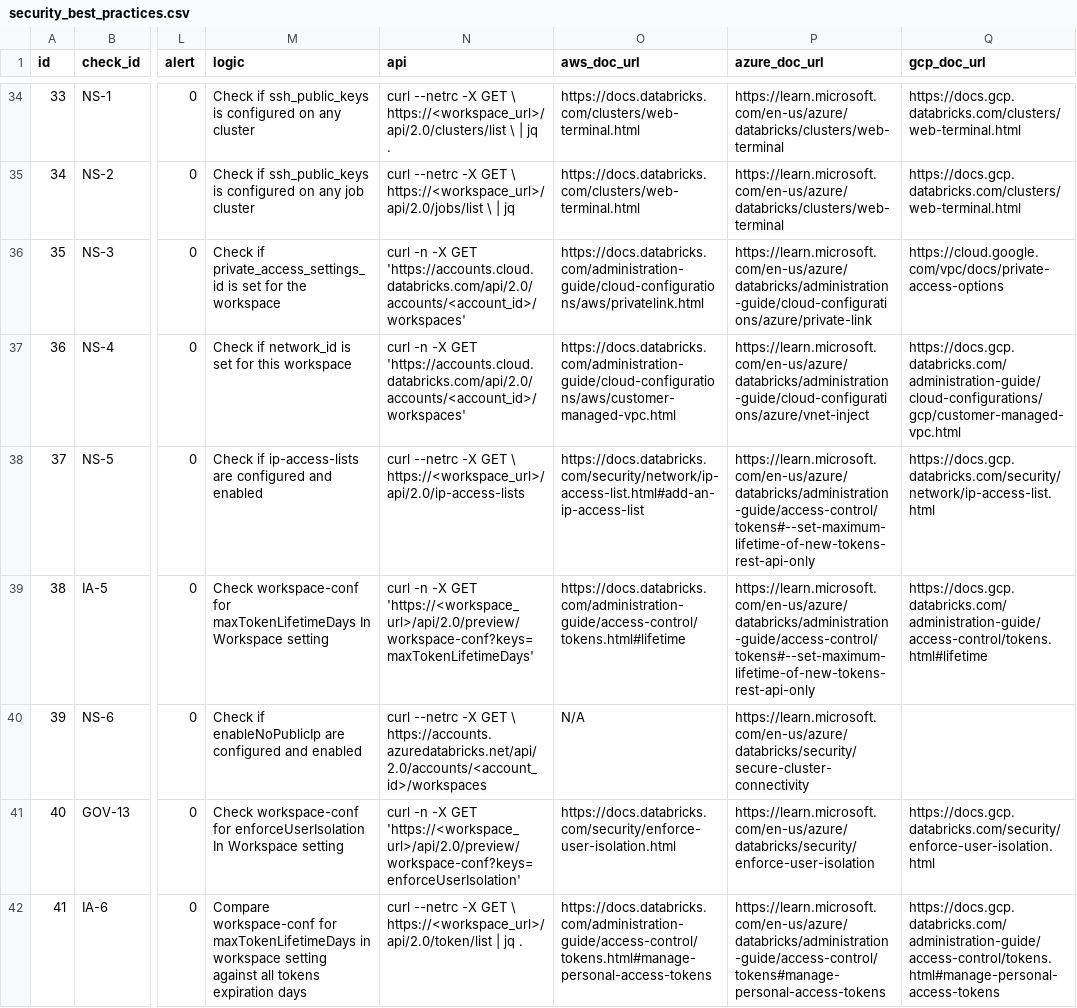
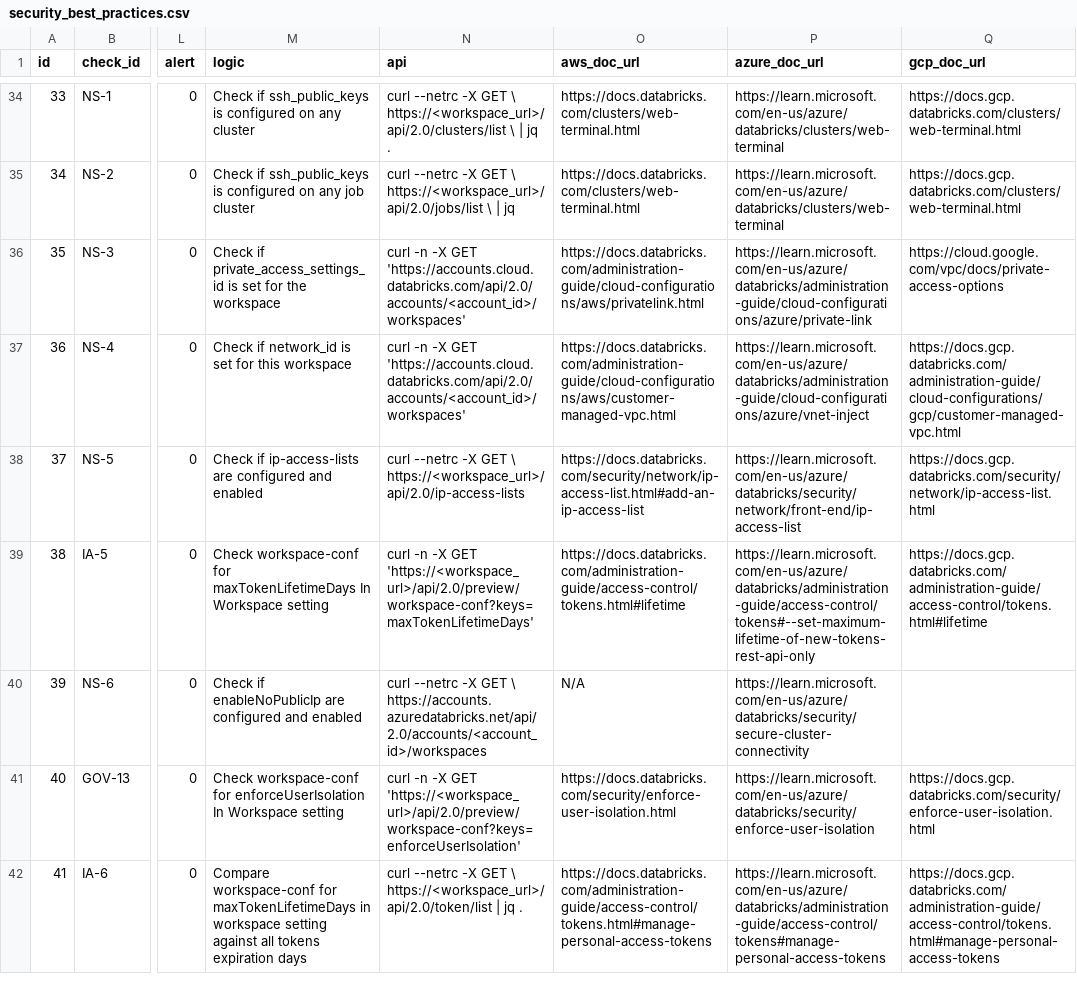
Before and after one commit to databricks-industry-solutions/security-analysis-tool, a CSV file: configs/security_best_practices.csv, drawn as a sheet; only a part is shown, gaps mark what is left out; the diff names each change by its address in the sheet, - before the commit and + after, or states it on an @@ line.

Commit message:
Fix the Azure docs link for NS-5

```diff
--- a/configs/security_best_practices.csv
+++ b/configs/security_best_practices.csv
-P38 (azure_doc_url): https://learn.microsoft.com/en-us/azure/databricks/administration-guide/access-control/tokens#--set-maximum-lifetime-of-new-tokens-rest-api-only
+P38 (azure_doc_url): https://learn.microsoft.com/en-us/azure/databricks/security/network/front-end/ip-access-list
```
